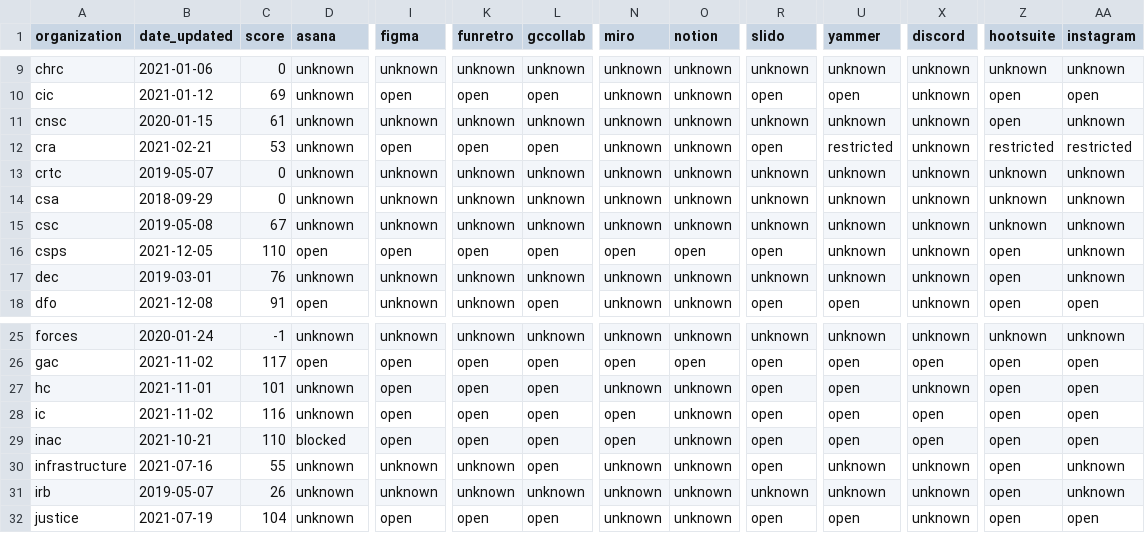
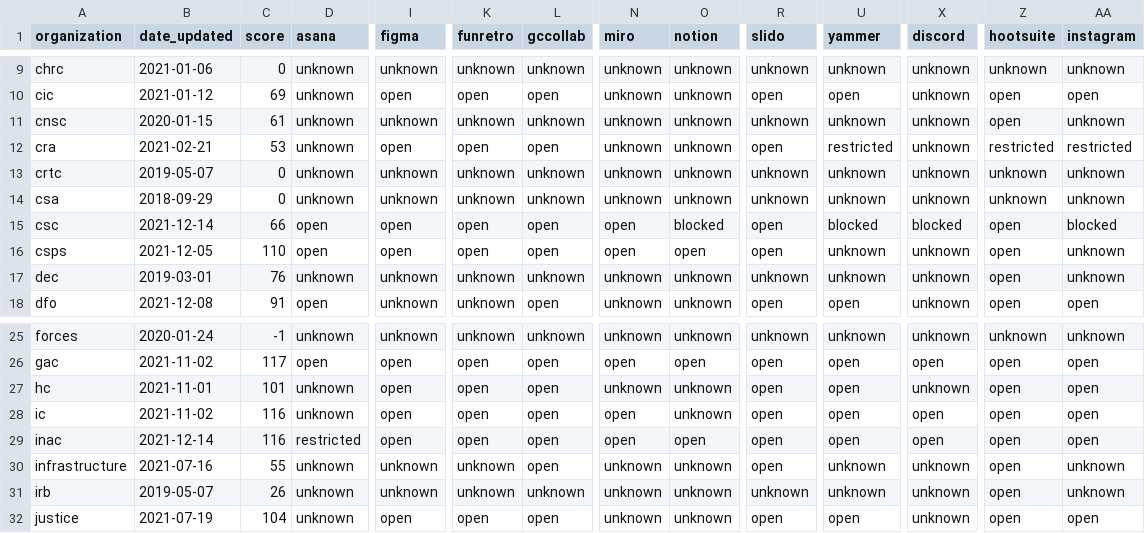
Before and after one commit to isthisblocked/isthisblockedinmydepartment.ca, a CSV file: src/data/organization_status.csv, drawn as a sheet; only a part is shown, gaps mark what is left out; the diff covers the shown part only; the diff names each change by its address in the sheet, - before the commit and + after, or states it on an @@ line.

Commit message:
Updated data for 2021-12-14

```diff
--- a/src/data/organization_status.csv
+++ b/src/data/organization_status.csv
-B15 (date_updated): 2019-05-08
+B15 (date_updated): 2021-12-14
-C15 (score): 67
+C15 (score): 66
-D15 (asana): unknown
+D15 (asana): open
-I15 (figma): unknown
+I15 (figma): open
-K15 (funretro): unknown
+K15 (funretro): open
-L15 (gccollab): unknown
+L15 (gccollab): open
-N15 (miro): unknown
+N15 (miro): open
-O15 (notion): unknown
+O15 (notion): blocked
-R15 (slido): unknown
+R15 (slido): open
-U15 (yammer): unknown
+U15 (yammer): blocked
-X15 (discord): unknown
+X15 (discord): blocked
-Z15 (hootsuite): unknown
+Z15 (hootsuite): open
-AA15 (instagram): unknown
+AA15 (instagram): blocked
-B29 (date_updated): 2021-10-21
+B29 (date_updated): 2021-12-14
-C29 (score): 110
+C29 (score): 116
-D29 (asana): blocked
+D29 (asana): restricted
-O29 (notion): unknown
+O29 (notion): open
```
Also changed, not shown: 8 edited cells elsewhere in this file.
